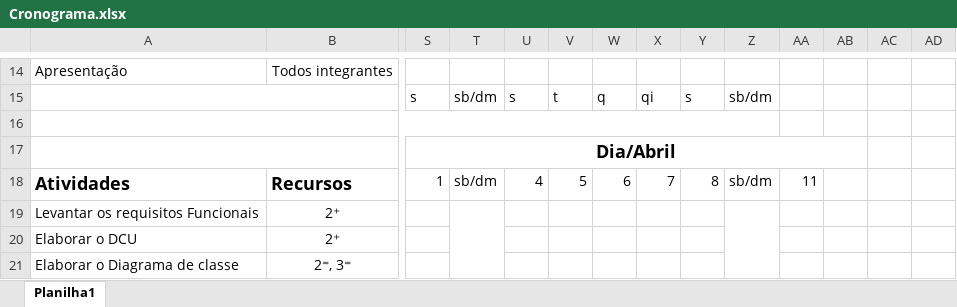
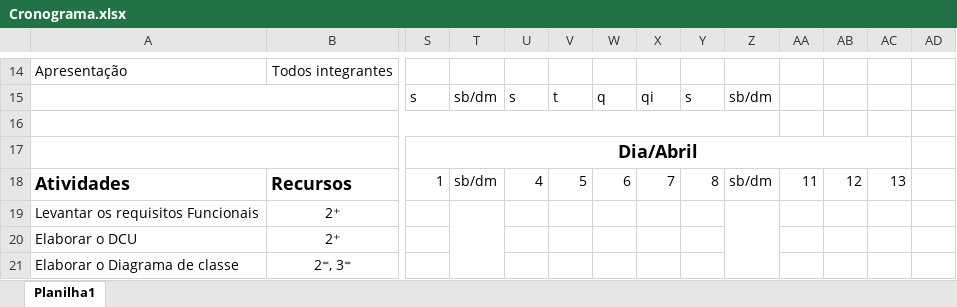
Before and after one commit to vick7000/Bolos, an Excel workbook: Documentos/Cronograma.xlsx, sheet Planilha1, drawn as a sheet; only a part is shown, gaps mark what is left out; values as stored, in another font and other column widths than the file's, no borders; removed rows and columns are numbered as before the commit, all else as after; the diff covers the shown part only; the diff names each change by its address in the sheet, - before the commit and + after, or states it on an @@ line.

```diff
--- a/Documentos/Cronograma.xlsx (sheet Planilha1)
+++ b/Documentos/Cronograma.xlsx (sheet Planilha1)
-S17:AB17 merged
+S17:AC17 merged
-AB18: (empty)
+AB18: 12
-AC18: (empty)
+AC18: 13
```
Also changed, not shown: 2 added rows, 2 removed rows, 15 edited cells and cell formats elsewhere in this sheet, 3 other files.
